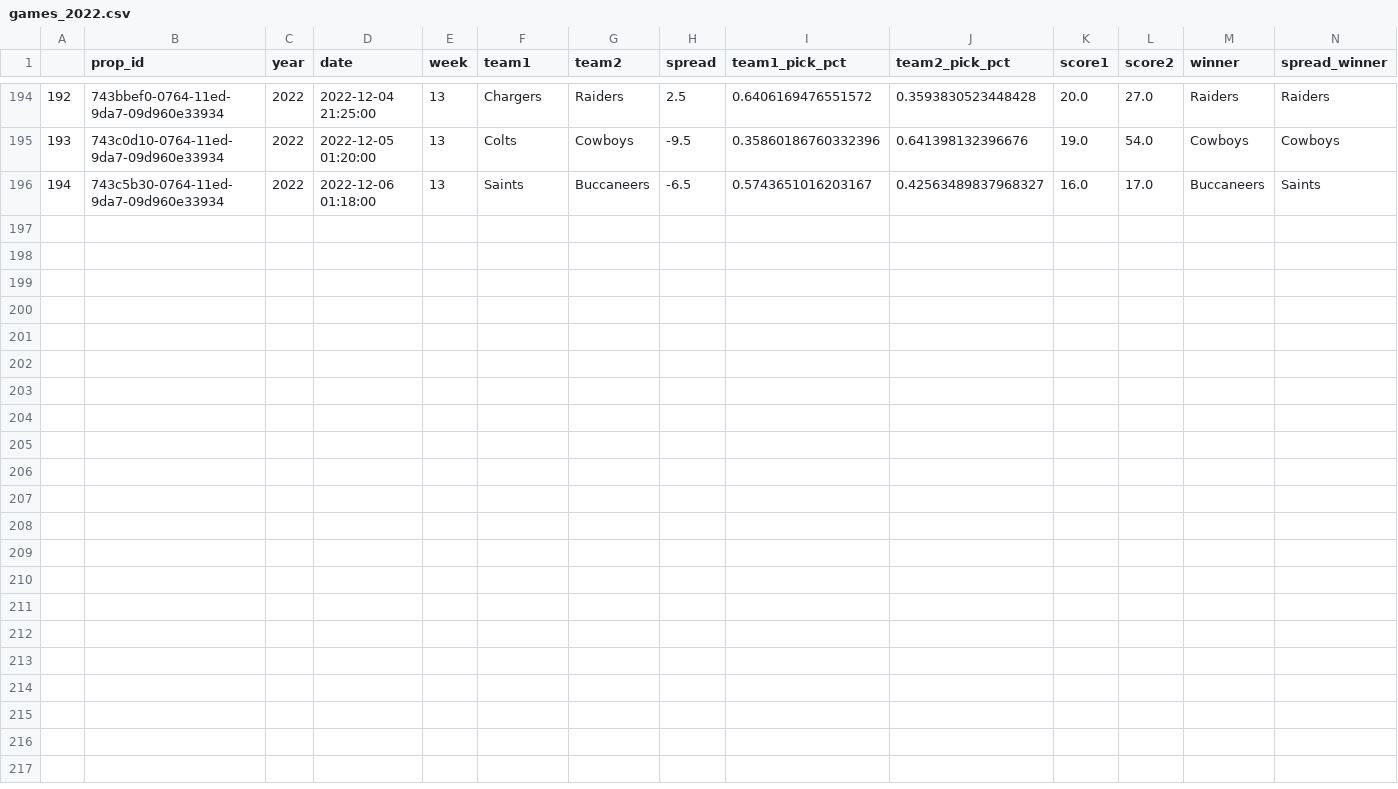
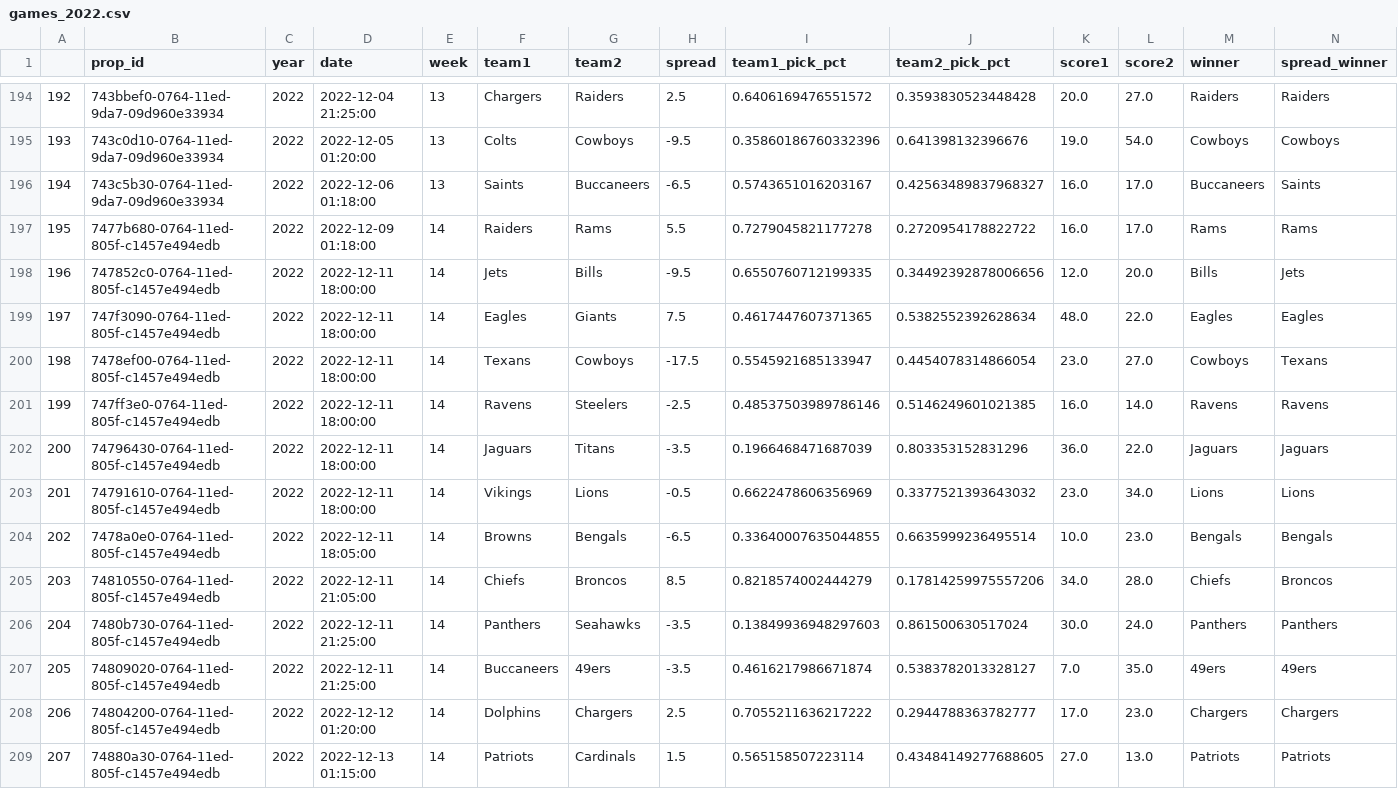
Before and after one commit to rmoerer/np-pick-em, a CSV file: data/games_2022.csv, drawn as a sheet; only a part is shown, gaps mark what is left out; the diff names each change by its address in the sheet, - before the commit and + after, or states it on an @@ line.

```diff
--- a/data/games_2022.csv
+++ b/data/games_2022.csv
+row 197: 195 | 7477b680-0764-11ed-805f-c1457e494edb | 2022 | 2022-12-09 01:18:00 | 14 | Raiders | Rams | 5.5 | 0.7279045821177278 | 0.2720954178822722 | 16.0 | 17.0 | Rams | Rams
+row 198: 196 | 747852c0-0764-11ed-805f-c1457e494edb | 2022 | 2022-12-11 18:00:00 | 14 | Jets | Bills | -9.5 | 0.6550760712199335 | 0.34492392878006656 | 12.0 | 20.0 | Bills | Jets
+row 199: 197 | 747f3090-0764-11ed-805f-c1457e494edb | 2022 | 2022-12-11 18:00:00 | 14 | Eagles | Giants | 7.5 | 0.4617447607371365 | 0.5382552392628634 | 48.0 | 22.0 | Eagles | Eagles
+row 200: 198 | 7478ef00-0764-11ed-805f-c1457e494edb | 2022 | 2022-12-11 18:00:00 | 14 | Texans | Cowboys | -17.5 | 0.5545921685133947 | 0.4454078314866054 | 23.0 | 27.0 | Cowboys | Texans
+row 201: 199 | 747ff3e0-0764-11ed-805f-c1457e494edb | 2022 | 2022-12-11 18:00:00 | 14 | Ravens | Steelers | -2.5 | 0.48537503989786146 | 0.5146249601021385 | 16.0 | 14.0 | Ravens | Ravens
+row 202: 200 | 74796430-0764-11ed-805f-c1457e494edb | 2022 | 2022-12-11 18:00:00 | 14 | Jaguars | Titans | -3.5 | 0.1966468471687039 | 0.803353152831296 | 36.0 | 22.0 | Jaguars | Jaguars
+row 203: 201 | 74791610-0764-11ed-805f-c1457e494edb | 2022 | 2022-12-11 18:00:00 | 14 | Vikings | Lions | -0.5 | 0.6622478606356969 | 0.3377521393643032 | 23.0 | 34.0 | Lions | Lions
+row 204: 202 | 7478a0e0-0764-11ed-805f-c1457e494edb | 2022 | 2022-12-11 18:05:00 | 14 | Browns | Bengals | -6.5 | 0.33640007635044855 | 0.6635999236495514 | 10.0 | 23.0 | Bengals | Bengals
+row 205: 203 | 74810550-0764-11ed-805f-c1457e494edb | 2022 | 2022-12-11 21:05:00 | 14 | Chiefs | Broncos | 8.5 | 0.8218574002444279 | 0.17814259975557206 | 34.0 | 28.0 | Chiefs | Broncos
+row 206: 204 | 7480b730-0764-11ed-805f-c1457e494edb | 2022 | 2022-12-11 21:25:00 | 14 | Panthers | Seahawks | -3.5 | 0.13849936948297603 | 0.861500630517024 | 30.0 | 24.0 | Panthers | Panthers
+row 207: 205 | 74809020-0764-11ed-805f-c1457e494edb | 2022 | 2022-12-11 21:25:00 | 14 | Buccaneers | 49ers | -3.5 | 0.4616217986671874 | 0.5383782013328127 | 7.0 | 35.0 | 49ers | 49ers
+row 208: 206 | 74804200-0764-11ed-805f-c1457e494edb | 2022 | 2022-12-12 01:20:00 | 14 | Dolphins | Chargers | 2.5 | 0.7055211636217222 | 0.2944788363782777 | 17.0 | 23.0 | Chargers | Chargers
+row 209: 207 | 74880a30-0764-11ed-805f-c1457e494edb | 2022 | 2022-12-13 01:15:00 | 14 | Patriots | Cardinals | 1.5 | 0.565158507223114 | 0.43484149277688605 | 27.0 | 13.0 | Patriots | Patriots
```
Also changed, not shown: 1 other file.
